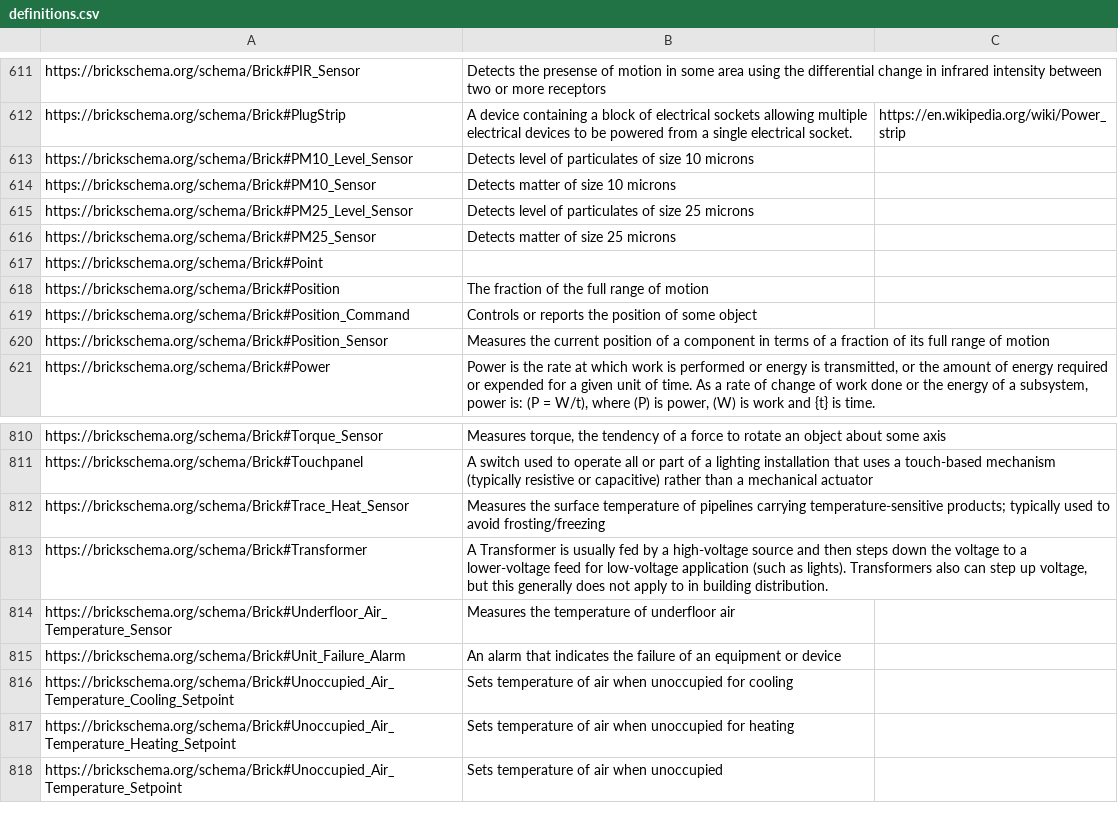
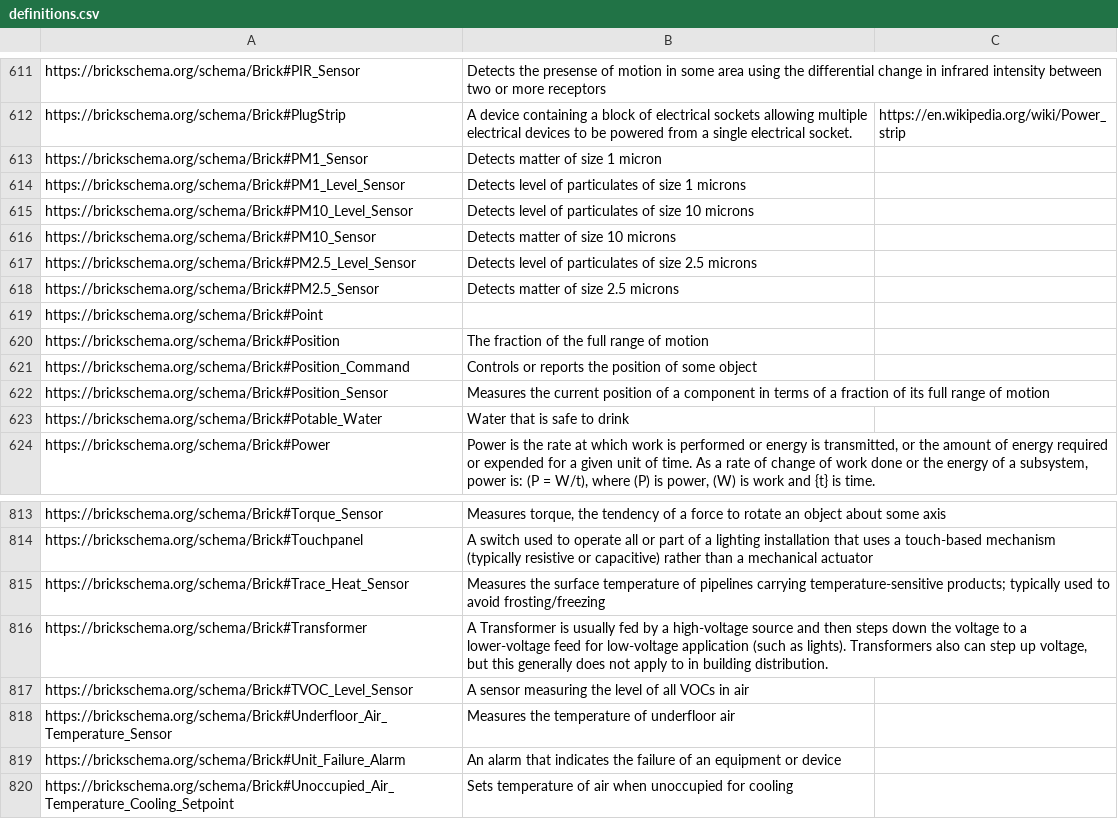
Before and after one commit to BrickSchema/Brick, a CSV file: bricksrc/definitions.csv, drawn as a sheet; only a part is shown, gaps mark what is left out; the shorter side is filled out with more unchanged rows.

Commit message:
Additional Sensor Changes (#227)
* Active/Apparent Energy is not real; Today Peak can be realized with Entity Properties

* PM25 -> PM2.5 (to be more clear), add PM1 + Formaldehyde variants

* clean up PM25 tags to be PM2.5, add TVOC sensor

* add potable water

* use correct namespace for AC freq

```diff
--- a/bricksrc/definitions.csv
+++ b/bricksrc/definitions.csv
@@ -612,6 +612,8 @@ https://brickschema.org/schema/Brick#PIR_Sensor,Detects the presense of motion i
 https://brickschema.org/schema/Brick#PlugStrip,A device containing a block of electrical sockets allowing multiple electrical devices to be powered from a single electrical socket.,https://en.wikipedia.org/wiki/Power_strip
+https://brickschema.org/schema/Brick#PM1_Sensor,"Detects matter of size 1 micron",
+https://brickschema.org/schema/Brick#PM1_Level_Sensor,"Detects level of particulates of size 1 microns",
 https://brickschema.org/schema/Brick#PM10_Level_Sensor,"Detects level of particulates of size 10 microns",
 https://brickschema.org/schema/Brick#PM10_Sensor,"Detects matter of size 10 microns",
-https://brickschema.org/schema/Brick#PM25_Level_Sensor,"Detects level of particulates of size 25 microns",
-https://brickschema.org/schema/Brick#PM25_Sensor,"Detects matter of size 25 microns",
+https://brickschema.org/schema/Brick#PM2.5_Level_Sensor,"Detects level of particulates of size 2.5 microns",
+https://brickschema.org/schema/Brick#PM2.5_Sensor,"Detects matter of size 2.5 microns",
 https://brickschema.org/schema/Brick#Point,,
@@ -620,2 +622,3 @@ https://brickschema.org/schema/Brick#Position_Command,Controls or reports the po
 https://brickschema.org/schema/Brick#Position_Sensor,Measures the current position of a component in terms of a fraction of its full range of motion,
+https://brickschema.org/schema/Brick#Potable_Water,Water that is safe to drink,
 https://brickschema.org/schema/Brick#Power,"Power is the rate at which work is performed or energy is transmitted, or the amount of energy required or expended for a given unit of time. As a rate of change of work done or the energy of a subsystem, power is: (P = W/t), where (P) is power, (W) is work and {t} is time.",
@@ -813,2 +816,3 @@ https://brickschema.org/schema/Brick#Trace_Heat_Sensor,Measures the surface temp
 https://brickschema.org/schema/Brick#Transformer,"A Transformer is usually fed by a high-voltage source and then steps down the voltage to a lower-voltage feed for low-voltage application (such as lights). Transformers also can step up voltage, but this generally does not apply to in building distribution.",
+https://brickschema.org/schema/Brick#TVOC_Level_Sensor,"A sensor measuring the level of all VOCs in air",
 https://brickschema.org/schema/Brick#Underfloor_Air_Temperature_Sensor,Measures the temperature of underfloor air,
```
Also changed, not shown: 3 other files.
